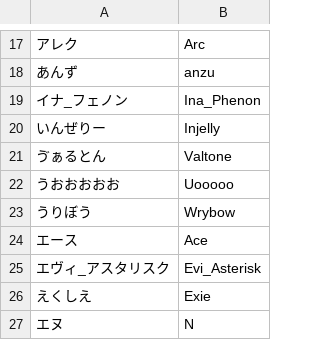
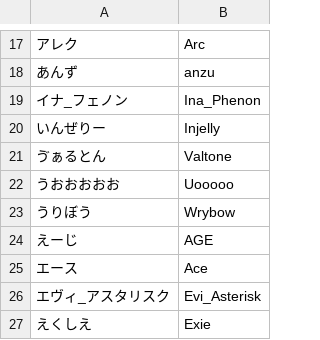
Before and after one commit to kenniky/smashgg-japanese-romanizer, a TSV file: irregular.tsv, drawn as a sheet; only a part is shown, gaps mark what is left out; the shorter side is filled out with more unchanged rows; the diff names each change by its address in the sheet, - before the commit and + after, or states it on an @@ line.

Commit message:
add AGE

```diff
--- a/irregular.tsv
+++ b/irregular.tsv
+row 24: えーじ | AGE
```
